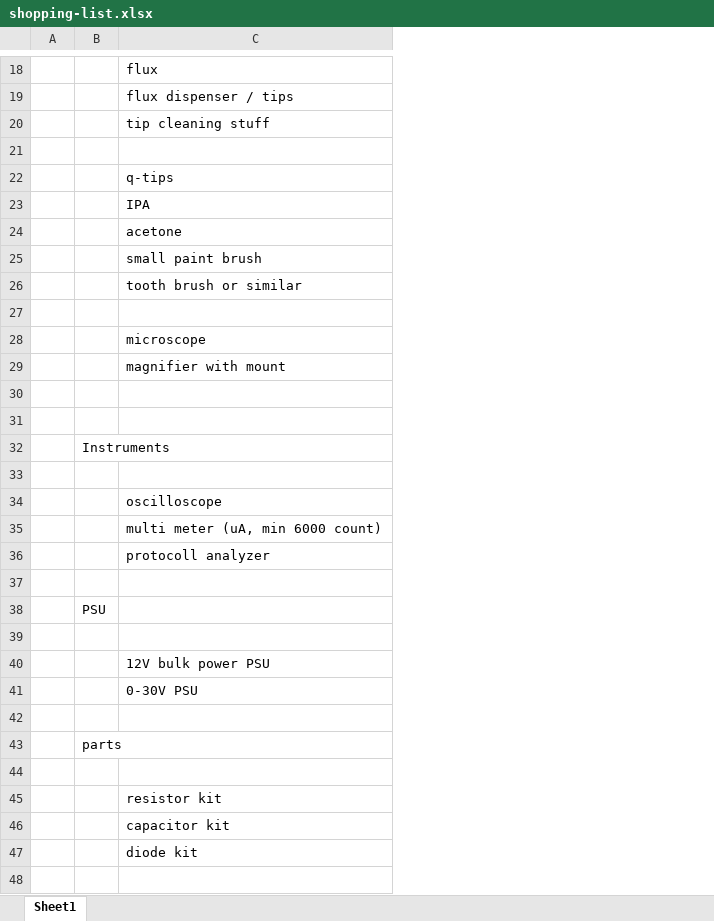
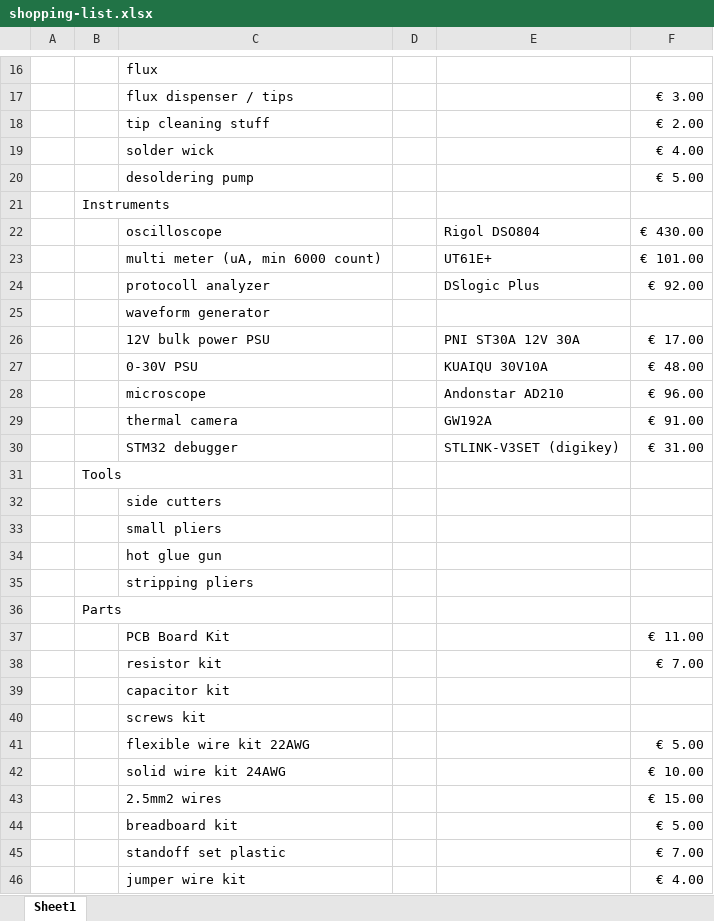
Before and after one commit to samarai-jk/semantic-boat, an Excel workbook: admin/shopping-list.xlsx, sheet Sheet1, drawn as a sheet; only a part is shown, gaps mark what is left out; values as stored, in another font and other column widths than the file's, no cell formats; removed rows and columns are numbered as before the commit, all else as after; the diff covers the shown part only; the diff names each change by its address in the sheet, - before the commit and + after, or states it on an @@ line.

```diff
--- a/admin/shopping-list.xlsx (sheet Sheet1)
+++ b/admin/shopping-list.xlsx (sheet Sheet1)
+column D, empty
+column E, rows 22-28: Rigol DSO804 | UT61E+ | DSlogic Plus |  | PNI ST30A 12V 30A | KUAIQU 30V10A | Andonstar AD210
+column F, rows 17-28: € 3.00 | € 2.00 | € 4.00 | € 5.00 |  | € 430.00 | € 101.00 | € 92.00 |  | € 17.00 | € 48.00 | € 96.00; row 38: € 7.00
-row 21: (empty)
-C19: q-tips
+C19: solder wick
-C20: IPA
+C20: desoldering pump
-row 24:  |  | acetone
-row 25:  |  | small paint brush
-row 26:  |  | tooth brush or similar
-row 27: (empty)
-row 28:  |  | microscope
-row 29:  |  | magnifier with mount
-row 30: (empty)
-row 31: (empty)
-row 33: (empty)
-C25: (empty)
+C25: waveform generator
-row 38:  | PSU
-row 39: (empty)
-row 28: (empty)
+row 28:  |  | microscope |  | Andonstar AD210 | € 96.00
+row 29:  |  | thermal camera |  | GW192A | € 91.00
+row 30:  |  | STM32 debugger |  | STLINK-V3SET (digikey) | € 31.00
-B31: parts
+B31: Tools
-C32: (empty)
+C32: side cutters
+row 33:  |  | small pliers
+row 34:  |  | hot glue gun
+row 35:  |  | stripping pliers
+row 36:  | Parts
+row 37:  |  | PCB Board Kit |  |  | € 11.00
-C40: diode kit
+C40: screws kit
+row 41:  |  | flexible wire kit 22AWG |  |  | € 5.00
+row 42:  |  | solid wire kit 24AWG |  |  | € 10.00
+row 43:  |  | 2.5mm2 wires |  |  | € 15.00
+row 44:  |  | breadboard kit |  |  | € 5.00
+row 45:  |  | standoff set plastic |  |  | € 7.00
+row 46:  |  | jumper wire kit |  |  | € 4.00
```
Also changed, not shown: 17 added rows, 5 removed rows and 5 edited cells elsewhere in this sheet, cell formats, 2 other files.
